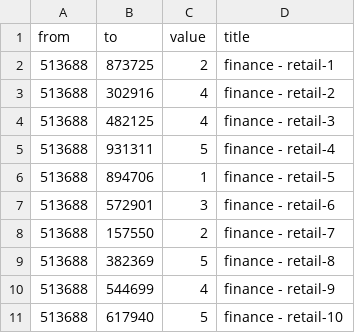
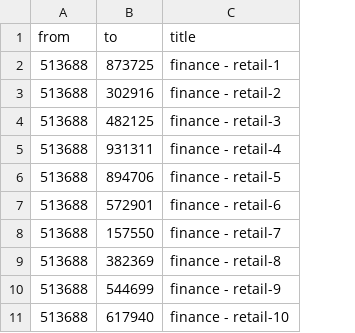
Before and after one commit to adoshii-cube/cheap-thrills, a CSV file: web/edge.csv, drawn as a sheet; only a part is shown; the diff names each change by its address in the sheet, - before the commit and + after, or states it on an @@ line.

```diff
--- a/web/edge.csv
+++ b/web/edge.csv
-column C (value), rows 2-11: 2 | 4 | 4 | 5 | 1 | 3 | 2 | 5 | 4 | 5
```
Also changed, not shown: web/engagement_q5.csv, 2 other files.
